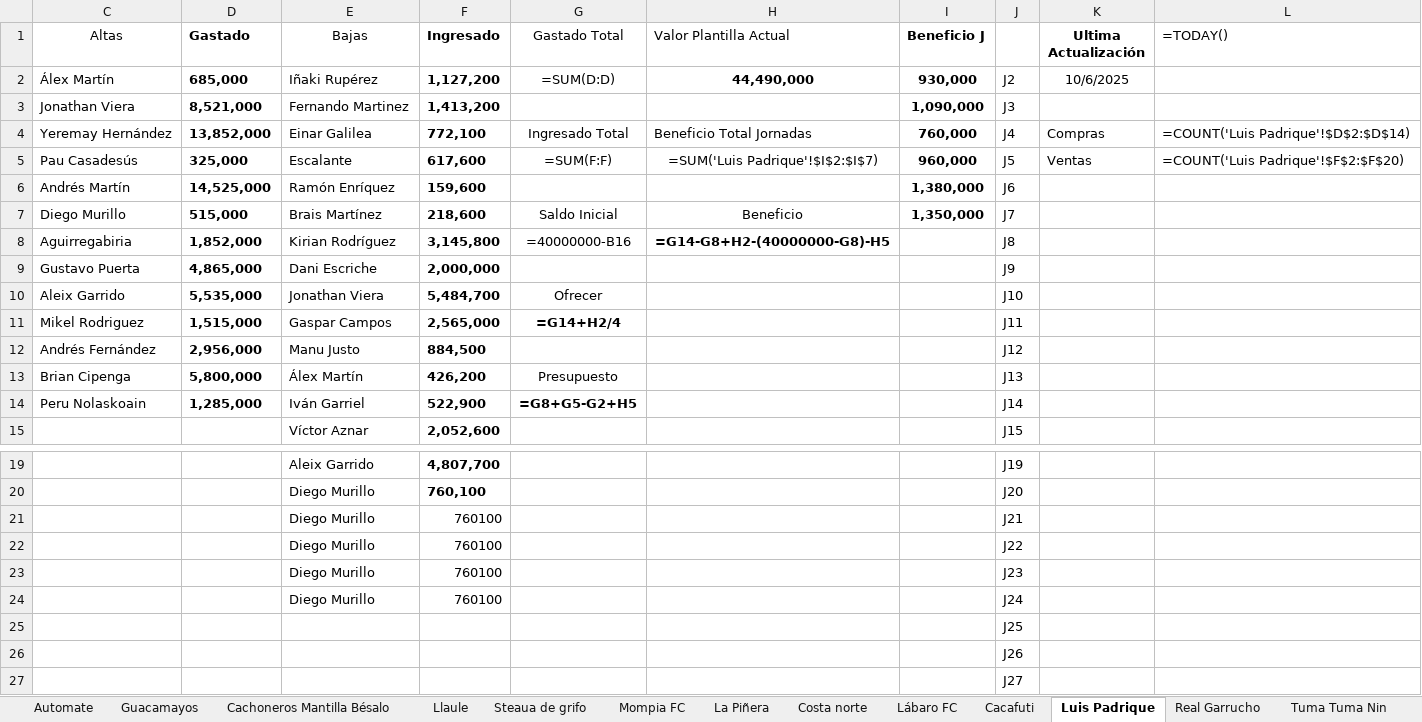
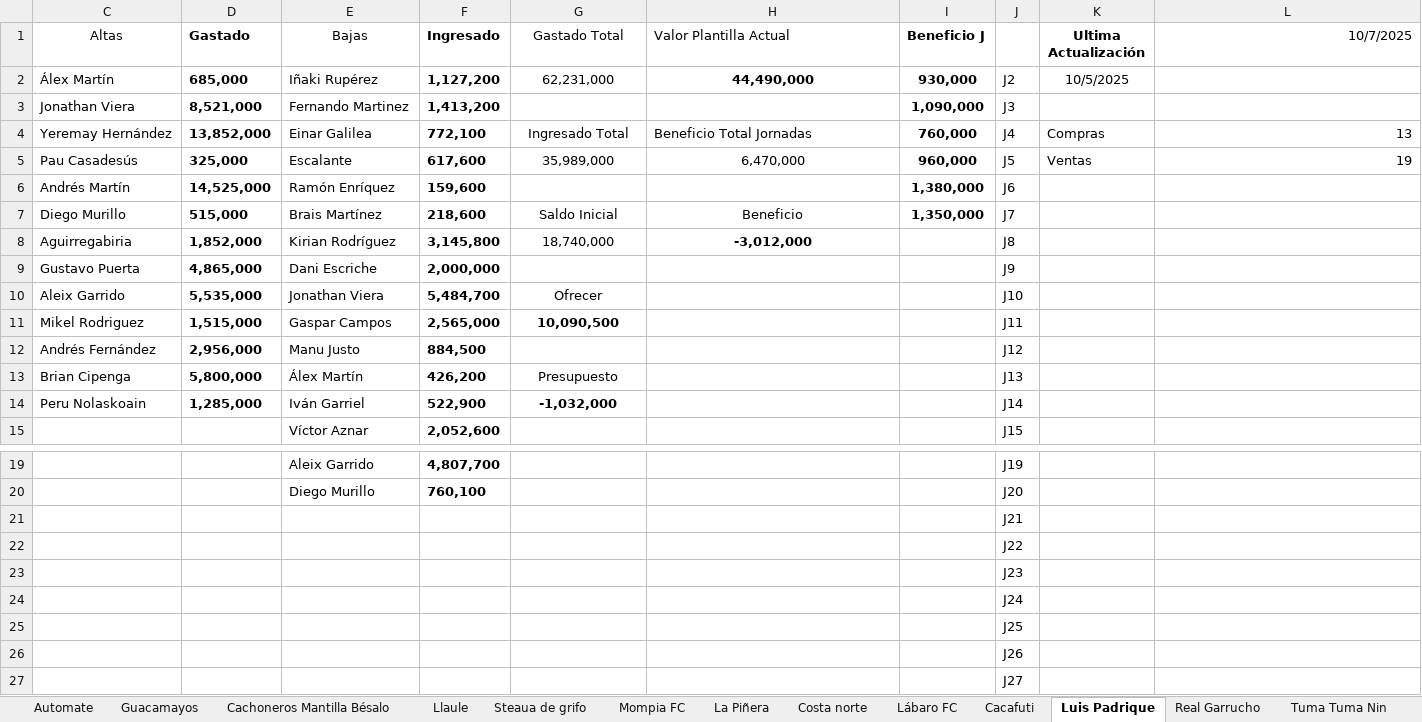
Before and after one commit to jae74/TranspasosBiwenger, an Excel workbook: Pasta_Biwenger_Portatil_Gris.xlsx, sheet Luis Padrique, drawn as a sheet; only a part is shown, gaps mark what is left out; values as stored, in another font and other column widths than the file's, no borders; formulas without a stored value are shown as written; table styles not drawn; removed rows and columns are numbered as before the commit, all else as after; the diff names each change by its address in the sheet, - before the commit and + after, or states it on an @@ line.

```diff
--- a/Pasta_Biwenger_Portatil_Gris.xlsx (sheet Luis Padrique)
+++ b/Pasta_Biwenger_Portatil_Gris.xlsx (sheet Luis Padrique)
-L1: =TODAY()
+L1: 10/7/2025
-G2 (Gastado Total): =SUM(D:D)
+G2 (Gastado Total): 62,231,000
-K2 (Ultima Actualización): 10/6/2025
+K2 (Ultima Actualización): 10/5/2025
-L4 (10/7/2025): =COUNT('Luis Padrique'!$D$2:$D$14)
+L4 (10/7/2025): 13
-G5 (Gastado Total): =SUM(F:F)
+G5 (Gastado Total): 35,989,000
-H5 (Valor Plantilla Actual): =SUM('Luis Padrique'!$I$2:$I$7)
+H5 (Valor Plantilla Actual): 6,470,000
-L5 (10/7/2025): =COUNT('Luis Padrique'!$F$2:$F$20)
+L5 (10/7/2025): 19
-G8 (Gastado Total): =40000000-B16
+G8 (Gastado Total): 18,740,000
-H8 (Valor Plantilla Actual): =G14-G8+H2-(40000000-G8)-H5
+H8 (Valor Plantilla Actual): -3,012,000
-G11 (Gastado Total): =G14+H2/4
+G11 (Gastado Total): 10,090,500
-G14 (Gastado Total): =G8+G5-G2+H5
+G14 (Gastado Total): -1,032,000
-row 21:  |  | Diego Murillo | 760100 |  |  |  | J21
-row 22:  |  | Diego Murillo | 760100 |  |  |  | J22
-row 23:  |  | Diego Murillo | 760100 |  |  |  | J23
-row 24:  |  | Diego Murillo | 760100 |  |  |  | J24
+row 21:  |  |  |  |  |  |  | J21
+row 22:  |  |  |  |  |  |  | J22
+row 23:  |  |  |  |  |  |  | J23
+row 24:  |  |  |  |  |  |  | J24
```
Also changed, not shown: sheet Mompia FC, sheet Costa norte, sheet Cacafuti, sheet Automate, sheet Lábaro FC, sheet Tuma Tuma Nin, 6 more sheets, hidden cells, 3 other files.
